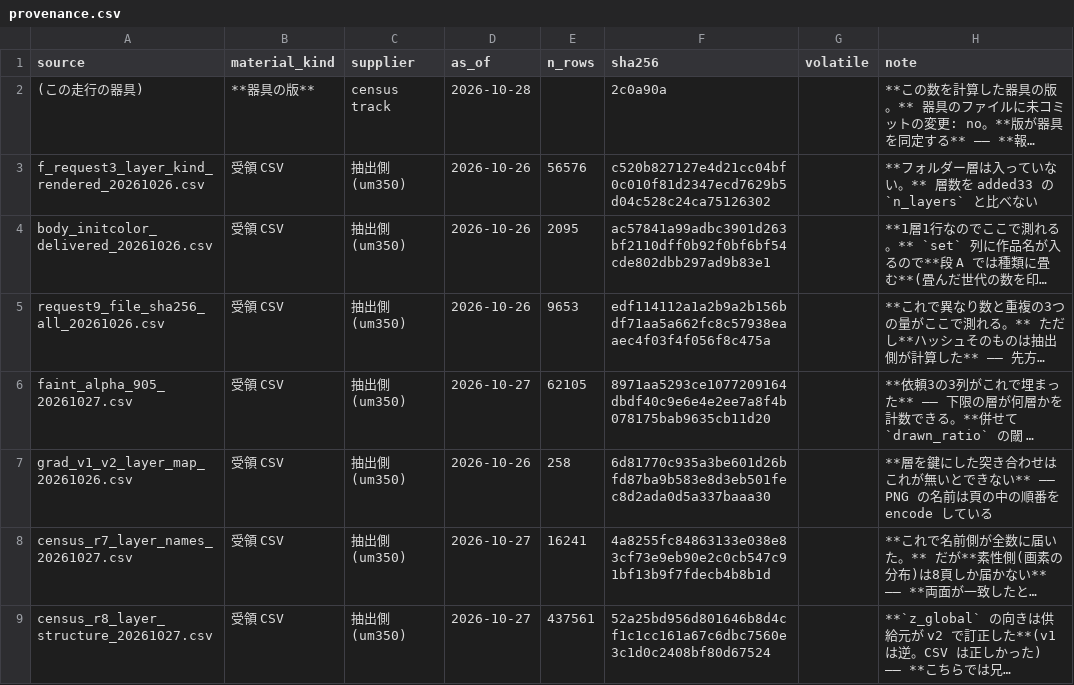
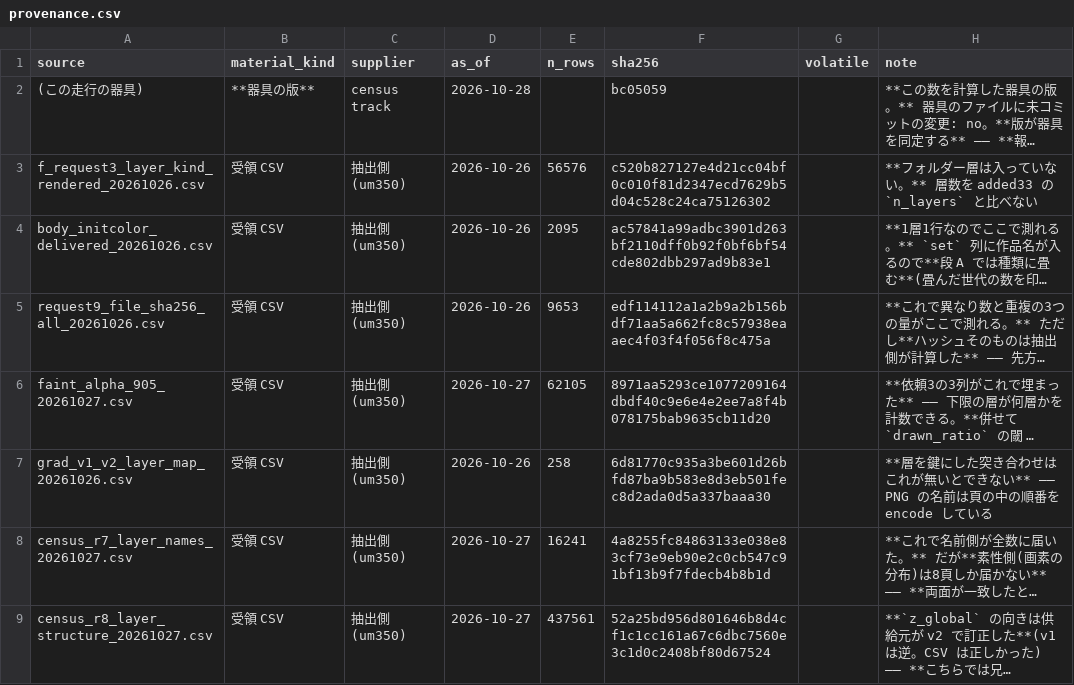
Before and after one commit to kuromook/gen_lineart, a CSV file: census/provenance.csv, drawn as a sheet; only a part is shown; long unchanged cells end in …; the diff names each change by its address in the sheet, - before the commit and + after, or states it on an @@ line.

```diff
--- a/census/provenance.csv
+++ b/census/provenance.csv
-F2 (sha256): 2c0a90a
+F2 (sha256): bc05059
```
Also changed, not shown: 2 other files.
